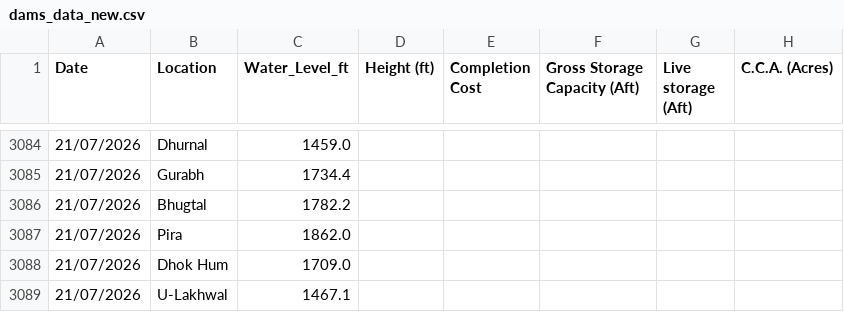
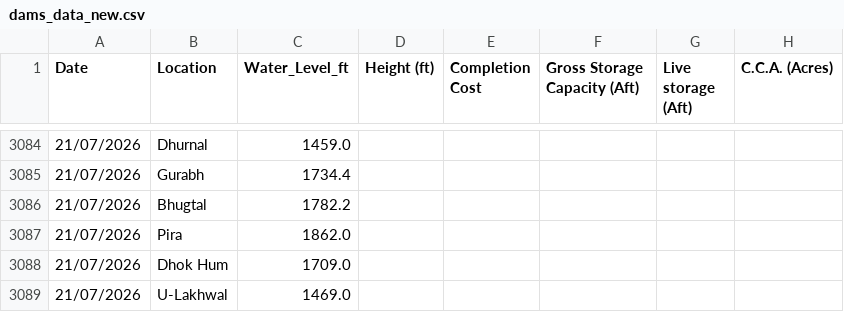
Before and after one commit to Junaid07/water_levels, a CSV file: dams_data_new.csv, drawn as a sheet; only a part is shown, gaps mark what is left out; the diff names each change by its address in the sheet, - before the commit and + after, or states it on an @@ line.

Commit message:
updated water levels for 21/07/2026

```diff
--- a/dams_data_new.csv
+++ b/dams_data_new.csv
-C3089 (Water_Level_ft): 1467.1
+C3089 (Water_Level_ft): 1469.0
```
